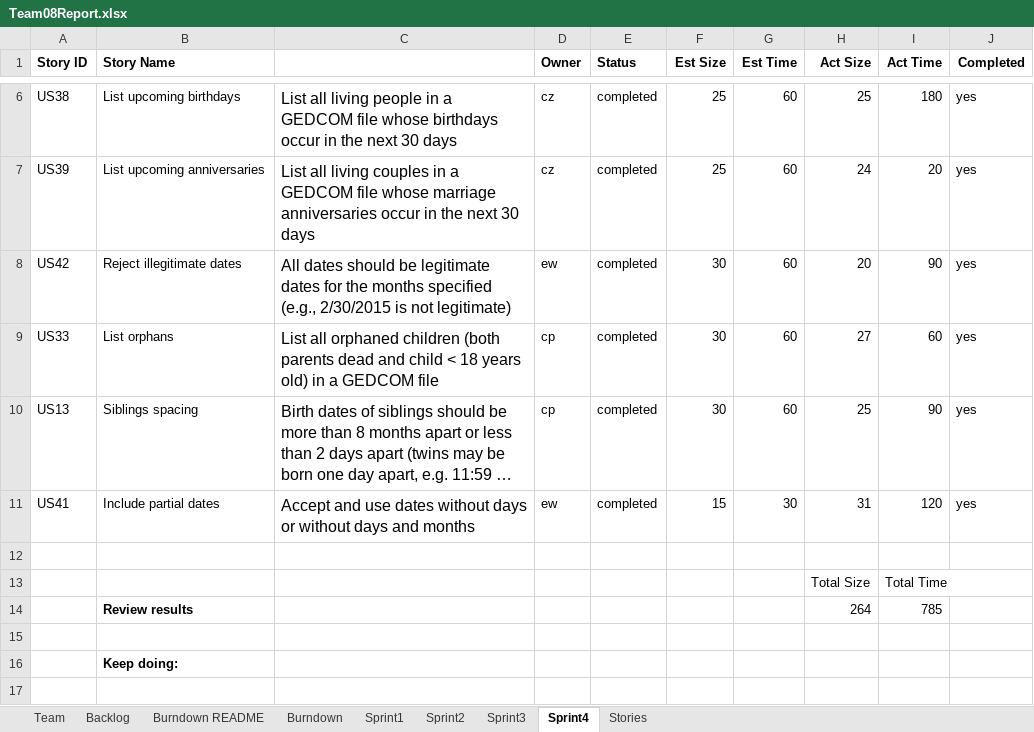
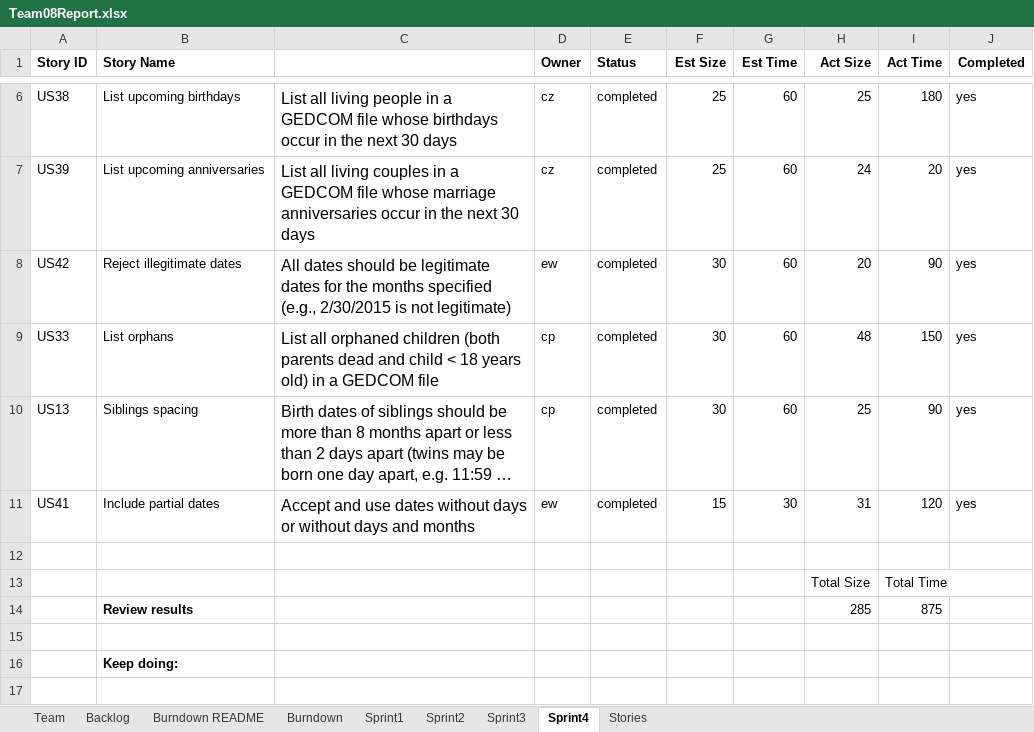
Before and after one commit to gruberma/CS555Project, an Excel workbook: Team08Report.xlsx, sheet Sprint4, drawn as a sheet; only a part is shown, gaps mark what is left out; long unchanged cells end in …; values as stored, in another font and other column widths than the file's, no borders; charts and pictures not drawn; the diff names each change by its address in the sheet, - before the commit and + after, or states it on an @@ line.

Commit message:
Updated report

```diff
--- a/Team08Report.xlsx (sheet Sprint4)
+++ b/Team08Report.xlsx (sheet Sprint4)
-H9 (Act Size): 27
+H9 (Act Size): 48
-I9 (Act Time): 60
+I9 (Act Time): 150
-H14 (Act Size): 264
+H14 (Act Size): 285
-I14 (Act Time): 785
+I14 (Act Time): 875
```
Also changed, not shown: sheet Burndown, sheet Team, charts or pictures.
